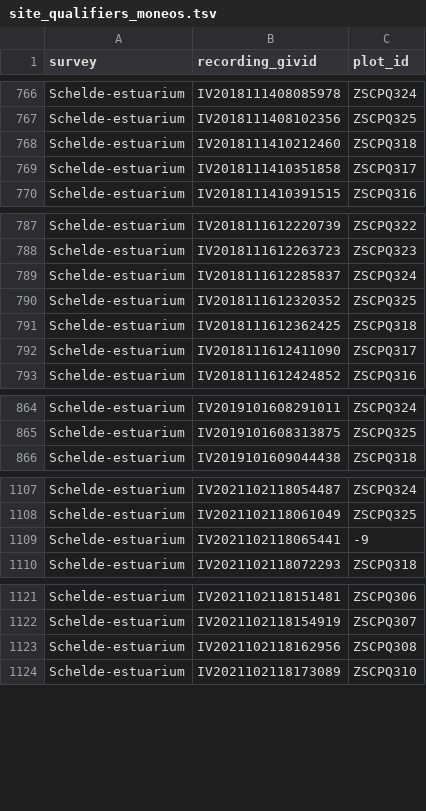
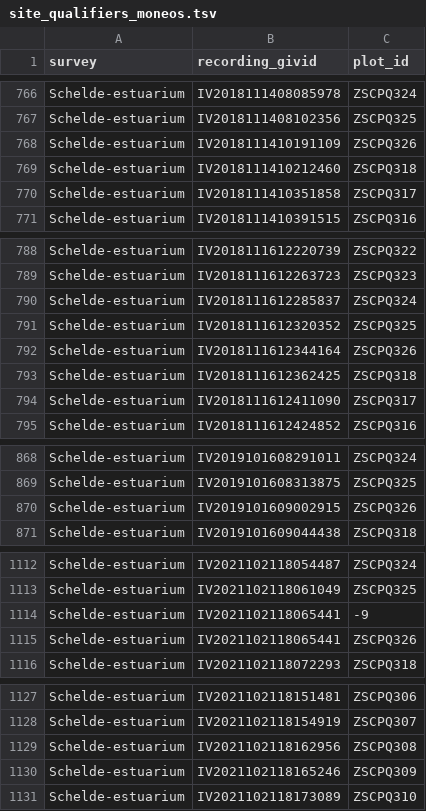
Before and after one commit to inbo/n2khab-mhq-data, a TSV file: processed/inboveg_mhq_terr/site_qualifiers_moneos.tsv, drawn as a sheet; only a part is shown, gaps mark what is left out; the diff covers the shown part only.

```diff
--- a/processed/inboveg_mhq_terr/site_qualifiers_moneos.tsv
+++ b/processed/inboveg_mhq_terr/site_qualifiers_moneos.tsv
@@ -767,2 +767,3 @@ Schelde-estuarium	IV2018111408085978	ZSCPQ324
 Schelde-estuarium	IV2018111408102356	ZSCPQ325
+Schelde-estuarium	IV2018111410191109	ZSCPQ326
 Schelde-estuarium	IV2018111410212460	ZSCPQ318
@@ -790,2 +791,3 @@ Schelde-estuarium	IV2018111612285837	ZSCPQ324
 Schelde-estuarium	IV2018111612320352	ZSCPQ325
+Schelde-estuarium	IV2018111612344164	ZSCPQ326
 Schelde-estuarium	IV2018111612362425	ZSCPQ318
@@ -865,2 +869,3 @@ Schelde-estuarium	IV2019101608291011	ZSCPQ324
 Schelde-estuarium	IV2019101608313875	ZSCPQ325
+Schelde-estuarium	IV2019101609002915	ZSCPQ326
 Schelde-estuarium	IV2019101609044438	ZSCPQ318
@@ -1109,2 +1114,3 @@ Schelde-estuarium	IV2021102118061049	ZSCPQ325
 Schelde-estuarium	IV2021102118065441	-9
+Schelde-estuarium	IV2021102118065441	ZSCPQ326
 Schelde-estuarium	IV2021102118072293	ZSCPQ318
@@ -1123,2 +1129,3 @@ Schelde-estuarium	IV2021102118154919	ZSCPQ307
 Schelde-estuarium	IV2021102118162956	ZSCPQ308
+Schelde-estuarium	IV2021102118165246	ZSCPQ309
 Schelde-estuarium	IV2021102118173089	ZSCPQ310
```
Also changed, not shown: 24 added rows elsewhere in this file, processed/fieldmap_mhq/check_missing_data_openhab.tsv, processed/lsvi_mhq/coastal_dunes/result/lsvi_globaal_cd.tsv, 47 other files.
